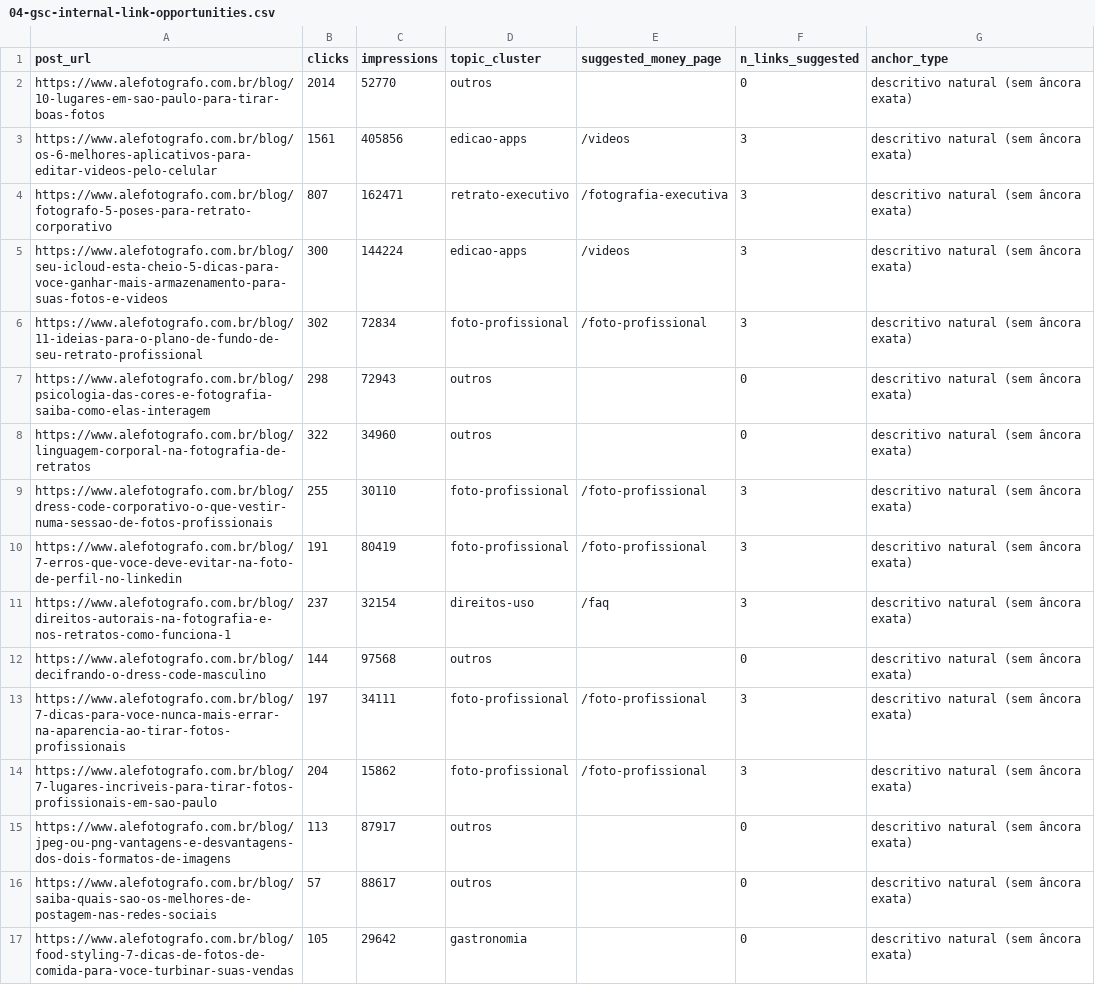
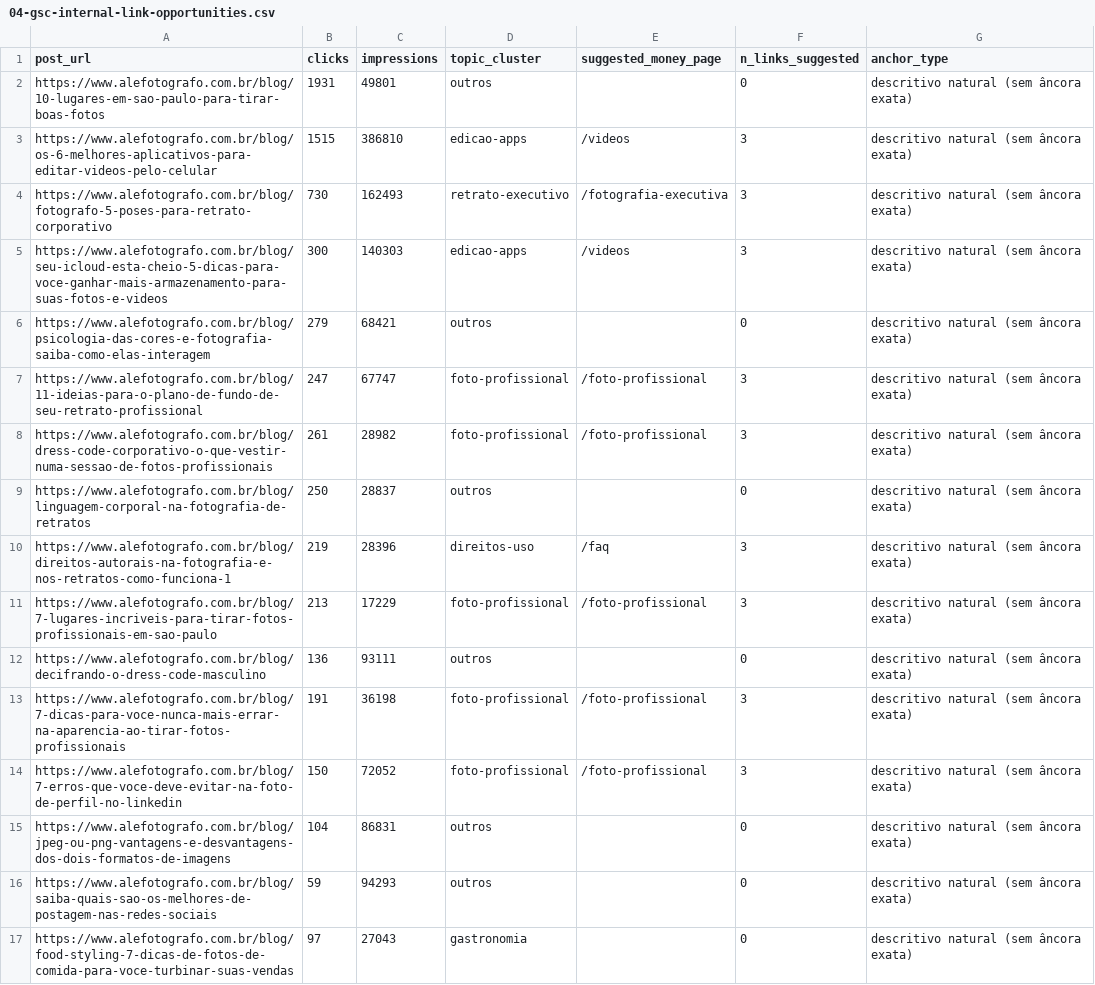
Before and after one commit to alefotografo/alefotografo, a CSV file: docs/audits/2026-09-17-gsc-commercial/04-gsc-internal-link-opportunities.csv, drawn as a sheet; only a part is shown; removed rows and columns are numbered as before the commit, all else as after; the diff covers the shown part only; the diff names each change by its address in the sheet, - before the commit and + after, or states it on an @@ line.

```diff
--- a/docs/audits/2026-09-17-gsc-commercial/04-gsc-internal-link-opportunities.csv
+++ b/docs/audits/2026-09-17-gsc-commercial/04-gsc-internal-link-opportunities.csv
-B2 (clicks): 2014
+B2 (clicks): 1931
-C2 (impressions): 52770
+C2 (impressions): 49801
-B3 (clicks): 1561
+B3 (clicks): 1515
-C3 (impressions): 405856
+C3 (impressions): 386810
-B4 (clicks): 807
+B4 (clicks): 730
-C4 (impressions): 162471
+C4 (impressions): 162493
-C5 (impressions): 144224
+C5 (impressions): 140303
+row 6: https://www.alefotografo.com.br/blog/psicologia-das-cores-e-fotografia-saiba-como-elas-interagem | 279 | 68421 | outros |  | 0 | descritivo natural (sem âncora exata)
-B7 (clicks): 302
+B7 (clicks): 247
-C7 (impressions): 72834
+C7 (impressions): 67747
-row 7: https://www.alefotografo.com.br/blog/psicologia-das-cores-e-fotografia-saiba-como-elas-interagem | 298 | 72943 | outros |  | 0 | descritivo natural (sem âncora exata)
-row 8: https://www.alefotografo.com.br/blog/linguagem-corporal-na-fotografia-de-retratos | 322 | 34960 | outros |  | 0 | descritivo natural (sem âncora exata)
-B8 (clicks): 255
+B8 (clicks): 261
-C8 (impressions): 30110
+C8 (impressions): 28982
-row 10: https://www.alefotografo.com.br/blog/7-erros-que-voce-deve-evitar-na-foto-de-perfil-no-linkedin | 191 | 80419 | foto-profissional | /foto-profissional | 3 | descritivo natural (sem âncora exata)
+row 9: https://www.alefotografo.com.br/blog/linguagem-corporal-na-fotografia-de-retratos | 250 | 28837 | outros |  | 0 | descritivo natural (sem âncora exata)
-B10 (clicks): 237
+B10 (clicks): 219
-C10 (impressions): 32154
+C10 (impressions): 28396
+row 11: https://www.alefotografo.com.br/blog/7-lugares-incriveis-para-tirar-fotos-profissionais-em-sao-paulo | 213 | 17229 | foto-profissional | /foto-profissional | 3 | descritivo natural (sem âncora exata)
-B12 (clicks): 144
+B12 (clicks): 136
-C12 (impressions): 97568
+C12 (impressions): 93111
-B13 (clicks): 197
+B13 (clicks): 191
-C13 (impressions): 34111
+C13 (impressions): 36198
-A14 (post_url): https://www.alefotografo.com.br/blog/7-lugares-incriveis-para-tirar-fotos-profissionais-em-sao-paulo
+A14 (post_url): https://www.alefotografo.com.br/blog/7-erros-que-voce-deve-evitar-na-foto-de-perfil-no-linkedin
-B14 (clicks): 204
+B14 (clicks): 150
-C14 (impressions): 15862
+C14 (impressions): 72052
-B15 (clicks): 113
+B15 (clicks): 104
-C15 (impressions): 87917
+C15 (impressions): 86831
-B16 (clicks): 57
+B16 (clicks): 59
-C16 (impressions): 88617
+C16 (impressions): 94293
-B17 (clicks): 105
+B17 (clicks): 97
-C17 (impressions): 29642
+C17 (impressions): 27043
```
Also changed, not shown: 5 added rows, 5 removed rows and 17 edited cells elsewhere in this file, docs/audits/2026-09-17-gsc-commercial/01-gsc-commercial-queries.csv, docs/audits/2026-09-17-gsc-commercial/03-gsc-clusters.csv, 8 other files.
